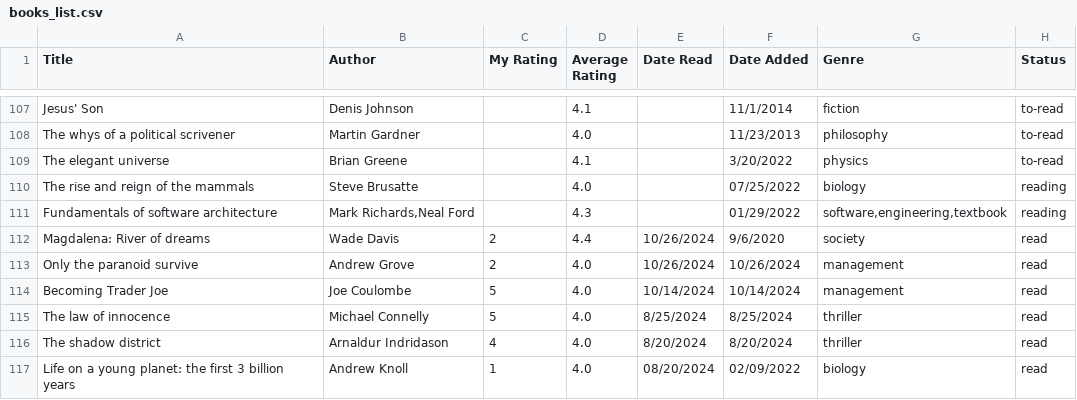
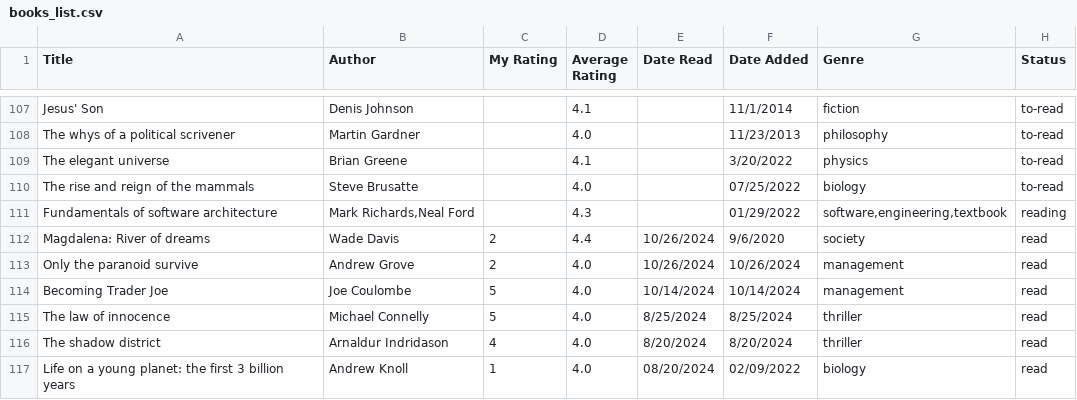
Before and after one commit to dilipwarrier/public, a CSV file: research/books_list.csv, drawn as a sheet; only a part is shown, gaps mark what is left out.

Commit message:
Update books_list.csv

```diff
--- a/research/books_list.csv
+++ b/research/books_list.csv
@@ -109,3 +109,3 @@ The whys of a political scrivener,Martin Gardner,,4.0,,11/23/2013,philosophy,to-
 The elegant universe,Brian Greene,,4.1,,3/20/2022,physics,to-read
-The rise and reign of the mammals,Steve Brusatte,,4.0,,07/25/2022,biology,reading
+The rise and reign of the mammals,Steve Brusatte,,4.0,,07/25/2022,biology,to-read
 Fundamentals of software architecture,"Mark Richards,Neal Ford",,4.3,,01/29/2022,"software,engineering,textbook",reading
```
